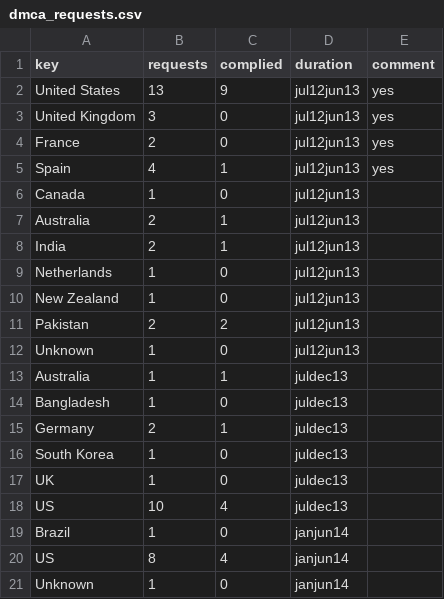
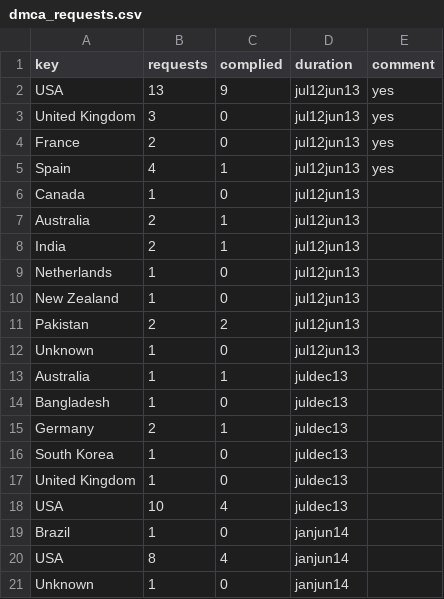
Before and after one commit to wikimedia/wikimedia-TransparencyReport, a CSV file: source/data/dmca_requests.csv, drawn as a sheet.

```diff
--- a/source/data/dmca_requests.csv
+++ b/source/data/dmca_requests.csv
@@ -1,3 +1,3 @@
 key,requests,complied,duration,comment
-United States,13,9,jul12jun13,yes
+USA,13,9,jul12jun13,yes
 United Kingdom,3,0,jul12jun13,yes
@@ -16,6 +16,6 @@ Germany,2,1,juldec13
 South Korea,1,0,juldec13
-UK,1,0,juldec13
-US,10,4,juldec13
+United Kingdom,1,0,juldec13
+USA,10,4,juldec13
 Brazil,1,0,janjun14
-US,8,4,janjun14
+USA,8,4,janjun14
 Unknown,1,0,janjun14
```
Also changed, not shown: source/data/where_from.csv, 30 other files.
